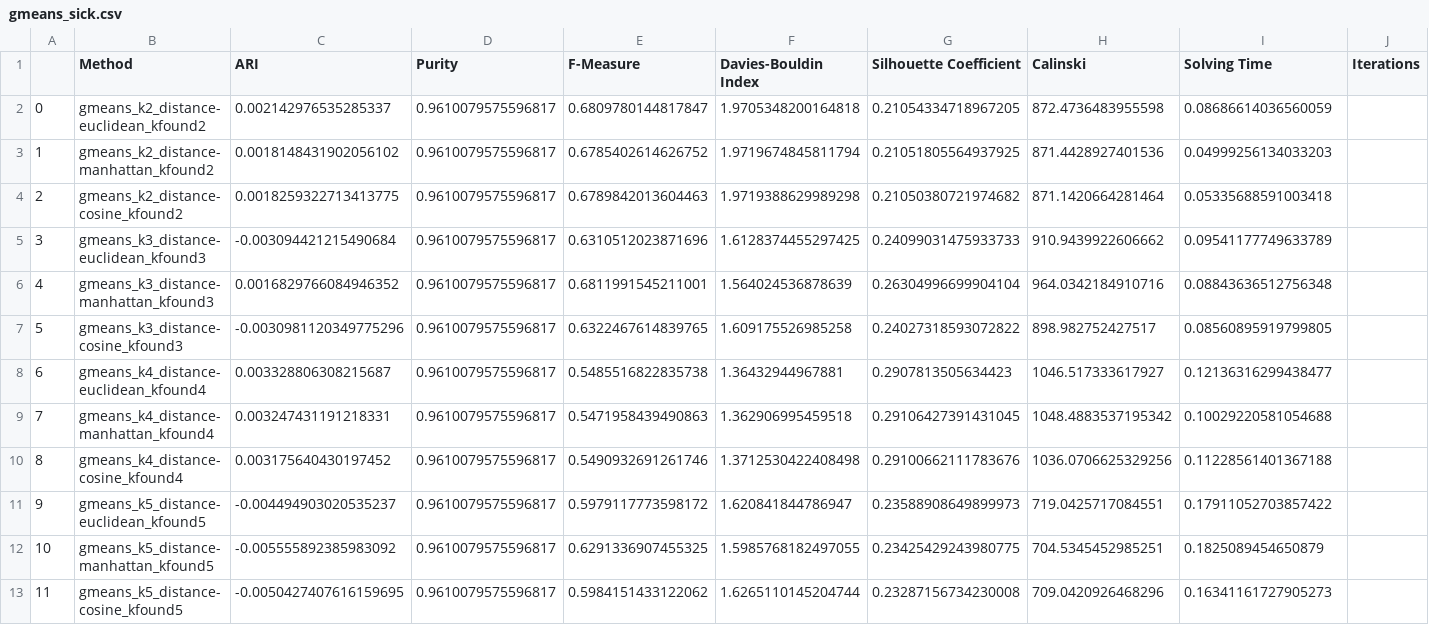
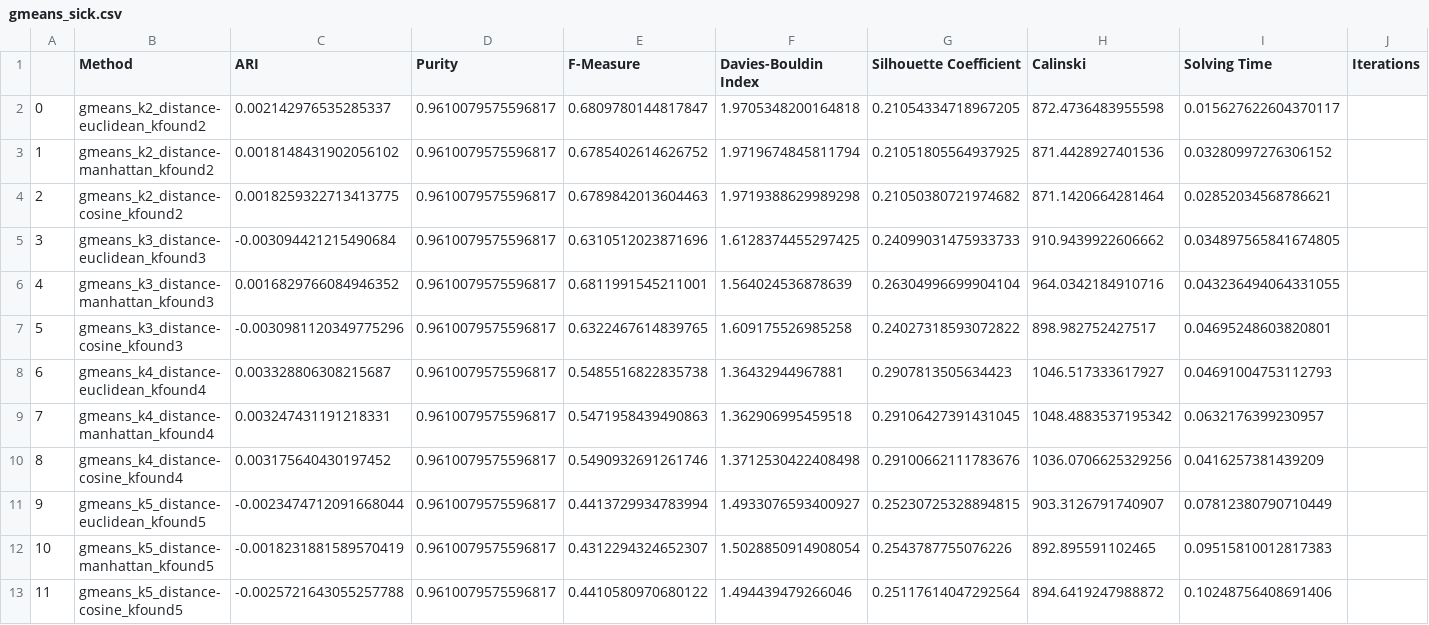
Before and after one commit to Bernat-C/Clustering-Analysis, a CSV file: output/gmeans_sick.csv, drawn as a sheet; only a part is shown; the diff covers the shown part only.

```diff
--- a/output/gmeans_sick.csv
+++ b/output/gmeans_sick.csv
@@ -1,13 +1,13 @@
 ,Method,ARI,Purity,F-Measure,Davies-Bouldin Index,Silhouette Coefficient,Calinski,Solving Time,Iterations
-0,gmeans_k2_distance-euclidean_kfound2,0.002142976535285337,0.9610079575596817,0.6809780144817847,1.9705348200164818,0.21054334718967205,872.4736483955598,0.08686614036560059,
-1,gmeans_k2_distance-manhattan_kfound2,0.0018148431902056102,0.9610079575596817,0.6785402614626752,1.9719674845811794,0.21051805564937925,871.4428927401536,0.04999256134033203,
-2,gmeans_k2_distance-cosine_kfound2,0.0018259322713413775,0.9610079575596817,0.6789842013604463,1.9719388629989298,0.21050380721974682,871.1420664281464,0.05335688591003418,
-3,gmeans_k3_distance-euclidean_kfound3,-0.003094421215490684,0.9610079575596817,0.6310512023871696,1.6128374455297425,0.24099031475933733,910.9439922606662,0.09541177749633789,
-4,gmeans_k3_distance-manhattan_kfound3,0.0016829766084946352,0.9610079575596817,0.6811991545211001,1.564024536878639,0.26304996699904104,964.0342184910716,0.08843636512756348,
-5,gmeans_k3_distance-cosine_kfound3,-0.0030981120349775296,0.9610079575596817,0.6322467614839765,1.609175526985258,0.24027318593072822,898.982752427517,0.08560895919799805,
-6,gmeans_k4_distance-euclidean_kfound4,0.003328806308215687,0.9610079575596817,0.5485516822835738,1.36432944967881,0.2907813505634423,1046.517333617927,0.12136316299438477,
-7,gmeans_k4_distance-manhattan_kfound4,0.003247431191218331,0.9610079575596817,0.5471958439490863,1.362906995459518,0.29106427391431045,1048.4883537195342,0.10029220581054688,
-8,gmeans_k4_distance-cosine_kfound4,0.003175640430197452,0.9610079575596817,0.5490932691261746,1.3712530422408498,0.29100662111783676,1036.0706625329256,0.11228561401367188,
-9,gmeans_k5_distance-euclidean_kfound5,-0.004494903020535237,0.9610079575596817,0.5979117773598172,1.620841844786947,0.23588908649899973,719.0425717084551,0.17911052703857422,
-10,gmeans_k5_distance-manhattan_kfound5,-0.005555892385983092,0.9610079575596817,0.6291336907455325,1.5985768182497055,0.23425429243980775,704.5345452985251,0.1825089454650879,
-11,gmeans_k5_distance-cosine_kfound5,-0.0050427407616159695,0.9610079575596817,0.5984151433122062,1.6265110145204744,0.23287156734230008,709.0420926468296,0.16341161727905273,
+0,gmeans_k2_distance-euclidean_kfound2,0.002142976535285337,0.9610079575596817,0.6809780144817847,1.9705348200164818,0.21054334718967205,872.4736483955598,0.015627622604370117,
+1,gmeans_k2_distance-manhattan_kfound2,0.0018148431902056102,0.9610079575596817,0.6785402614626752,1.9719674845811794,0.21051805564937925,871.4428927401536,0.03280997276306152,
+2,gmeans_k2_distance-cosine_kfound2,0.0018259322713413775,0.9610079575596817,0.6789842013604463,1.9719388629989298,0.21050380721974682,871.1420664281464,0.02852034568786621,
+3,gmeans_k3_distance-euclidean_kfound3,-0.003094421215490684,0.9610079575596817,0.6310512023871696,1.6128374455297425,0.24099031475933733,910.9439922606662,0.034897565841674805,
+4,gmeans_k3_distance-manhattan_kfound3,0.0016829766084946352,0.9610079575596817,0.6811991545211001,1.564024536878639,0.26304996699904104,964.0342184910716,0.043236494064331055,
+5,gmeans_k3_distance-cosine_kfound3,-0.0030981120349775296,0.9610079575596817,0.6322467614839765,1.609175526985258,0.24027318593072822,898.982752427517,0.04695248603820801,
+6,gmeans_k4_distance-euclidean_kfound4,0.003328806308215687,0.9610079575596817,0.5485516822835738,1.36432944967881,0.2907813505634423,1046.517333617927,0.04691004753112793,
+7,gmeans_k4_distance-manhattan_kfound4,0.003247431191218331,0.9610079575596817,0.5471958439490863,1.362906995459518,0.29106427391431045,1048.4883537195342,0.0632176399230957,
+8,gmeans_k4_distance-cosine_kfound4,0.003175640430197452,0.9610079575596817,0.5490932691261746,1.3712530422408498,0.29100662111783676,1036.0706625329256,0.0416257381439209,
+9,gmeans_k5_distance-euclidean_kfound5,-0.0023474712091668044,0.9610079575596817,0.4413729934783994,1.4933076593400927,0.25230725328894815,903.3126791740907,0.07812380790710449,
+10,gmeans_k5_distance-manhattan_kfound5,-0.0018231881589570419,0.9610079575596817,0.4312294324652307,1.5028850914908054,0.2543787755076226,892.895591102465,0.09515810012817383,
+11,gmeans_k5_distance-cosine_kfound5,-0.0025721643055257788,0.9610079575596817,0.4410580970680122,1.494439479266046,0.25117614047292564,894.6419247988872,0.10248756408691406,
```
Also changed, not shown: 109 edited cells elsewhere in this file, output/gmeans_grid.csv, output/gmeans_vowel.csv, 4 other files.
